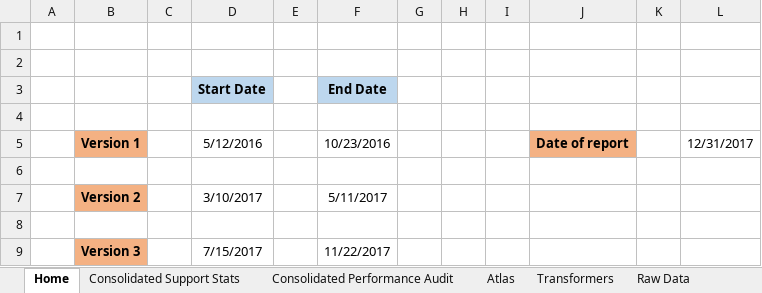
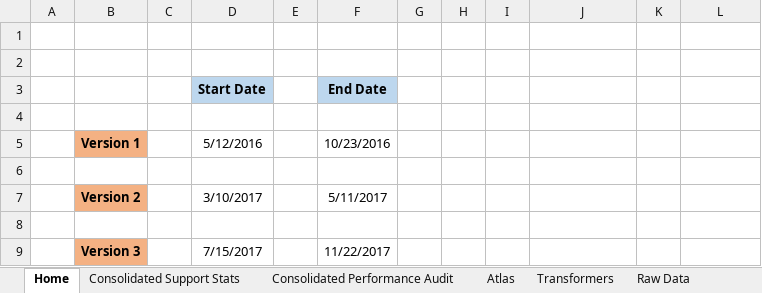
Before and after one commit to Decoder-Paul/MSP-Dashboard, an Excel workbook: Shambhavi SPD V 0.0.4.xlsm, sheet Home, drawn as a sheet; only a part is shown; values as stored, in another font and other column widths than the file's, no borders; charts and pictures not drawn; the diff names each change by its address in the sheet, - before the commit and + after, or states it on an @@ line.

```diff
--- a/Shambhavi SPD V 0.0.4.xlsm (sheet Home)
+++ b/Shambhavi SPD V 0.0.4.xlsm (sheet Home)
-J5: Date of report
+J5: (empty)
-J5 fill: #F4B183
+J5 fill: none
-L5: 12/31/2017
+L5: (empty)
```
Also changed, not shown: sheet MainData, charts or pictures, 3 other files.
